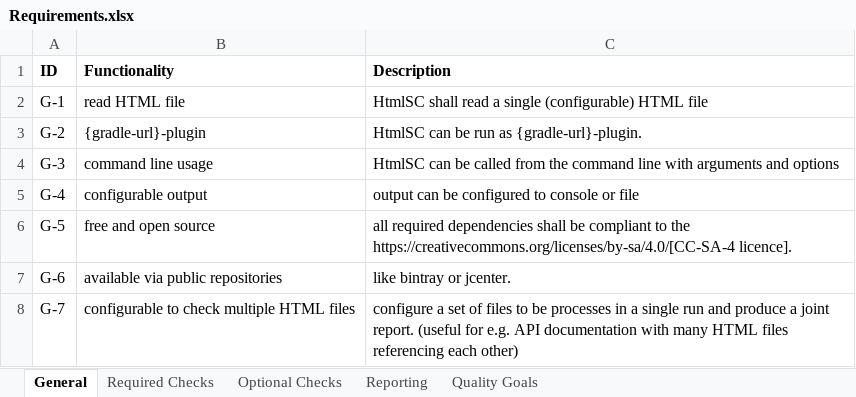
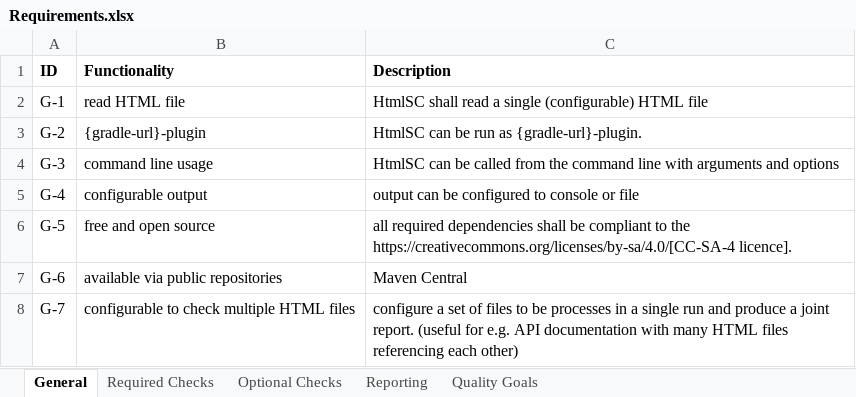
Before and after one commit to aim42/htmlSanityCheck, an Excel workbook: src/docs/Requirements.xlsx, sheet General, drawn as a sheet; values as stored, in another font and other column widths than the file's, no borders; the diff names each change by its address in the sheet, - before the commit and + after, or states it on an @@ line.

Commit message:
#332 Update documentation (due to modularization)
- Fix missing code tags (from 312)
- Fix xrefs for the misc. target docs (site/html5/PDF)
- Update/refactor outdated external URLs
- Fix missing attributes
- Drop JCenter in favor of Maven Central (and JitPack (321)
- Partially align formatting of adoc according to good practices
- Use SVGs in favor of PNGs for PlantUML
- Fix some typos, grammar etc.
- Treat 429 response codes during external link checking as success (it only means there is some rate limiting in place)
- Make the page location in HTML reports a hyperlink

```diff
--- a/src/docs/Requirements.xlsx (sheet General)
+++ b/src/docs/Requirements.xlsx (sheet General)
-C7 (Description): like bintray or jcenter.
+C7 (Description): Maven Central
```
Also changed, not shown: 25 other files.
